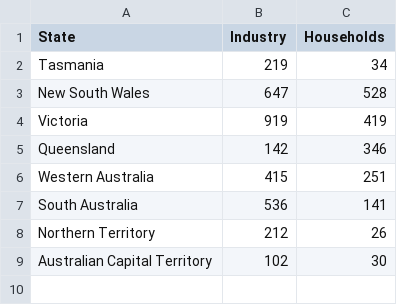
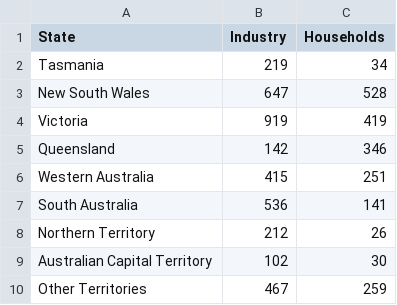
Before and after one commit to Steeey1/FIT3179, a CSV file: Week9homework/data/au-water-industryandhome.csv, drawn as a sheet; the diff names each change by its address in the sheet, - before the commit and + after, or states it on an @@ line.

Commit message:
Update au-water-industryandhome.csv
fix

```diff
--- a/Week9homework/data/au-water-industryandhome.csv
+++ b/Week9homework/data/au-water-industryandhome.csv
+row 10: Other Territories | 467 | 259
```
